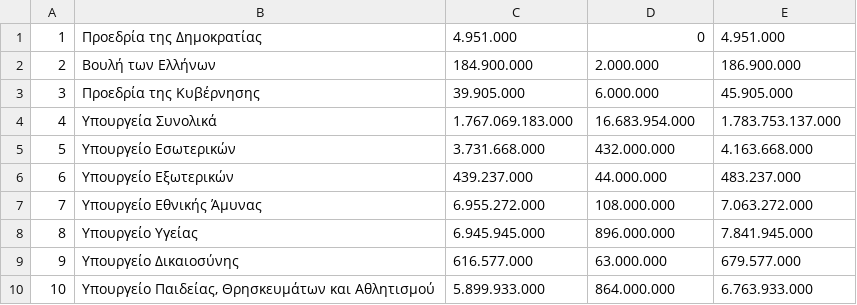
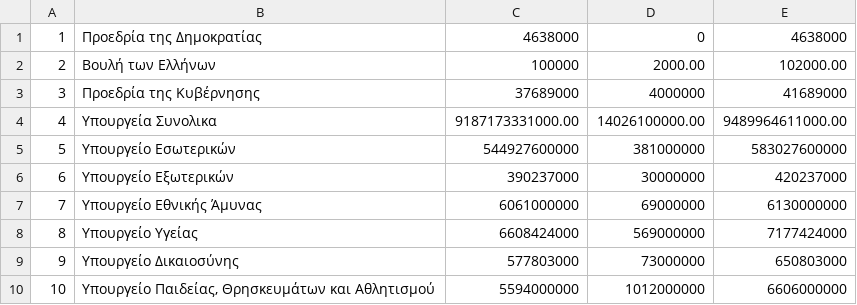
Before and after one commit to MyrtoNtokou/DhmosiaBytes, a CSV file: newministries.csv, drawn as a sheet; only a part is shown; the diff covers the shown part only.

```diff
--- a/newministries.csv
+++ b/newministries.csv
@@ -1,10 +1,10 @@
-1;Προεδρία της Δημοκρατίας;4.951.000;0;4.951.000;;
-2;Βουλή των Ελλήνων;184.900.000;2.000.000;186.900.000;;
-3;Προεδρία της Κυβέρνησης;39.905.000;6.000.000;45.905.000;;
-4;Υπουργεία Συνολικά;1.767.069.183.000;16.683.954.000;1.783.753.137.000;;
-5;Υπουργείο Εσωτερικών;3.731.668.000;432.000.000;4.163.668.000;;
-6;Υπουργείο Εξωτερικών;439.237.000;44.000.000;483.237.000;;
-7;Υπουργείο Εθνικής Άμυνας;6.955.272.000;108.000.000;7.063.272.000;;
-8;Υπουργείο Υγείας;6.945.945.000;896.000.000;7.841.945.000;;
-9;Υπουργείο Δικαιοσύνης;616.577.000;63.000.000;679.577.000;;
-10;Υπουργείο Παιδείας, Θρησκευμάτων και Αθλητισμού;5.899.933.000;864.000.000;6.763.933.000;;
+1;Προεδρία της Δημοκρατίας;4638000;0;4638000
+2;Βουλή των Ελλήνων;100000;2000.00;102000.00
+3;Προεδρία της Κυβέρνησης;37689000;4000000;41689000
+4;Υπουργεία Συνολικα;9187173331000.00;14026100000.00;9489964611000.00
+5;Υπουργείο Εσωτερικών;544927600000;381000000;583027600000
+6;Υπουργείο Εξωτερικών;390237000;30000000;420237000
+7;Υπουργείο Εθνικής Άμυνας;6061000000;69000000;6130000000
+8;Υπουργείο Υγείας;6608424000;569000000;7177424000
+9;Υπουργείο Δικαιοσύνης;577803000;73000000;650803000
+10;Υπουργείο Παιδείας, Θρησκευμάτων και Αθλητισμού;5594000000;1012000000;6606000000
```
Also changed, not shown: 63 edited cells elsewhere in this file, 8 other files.
